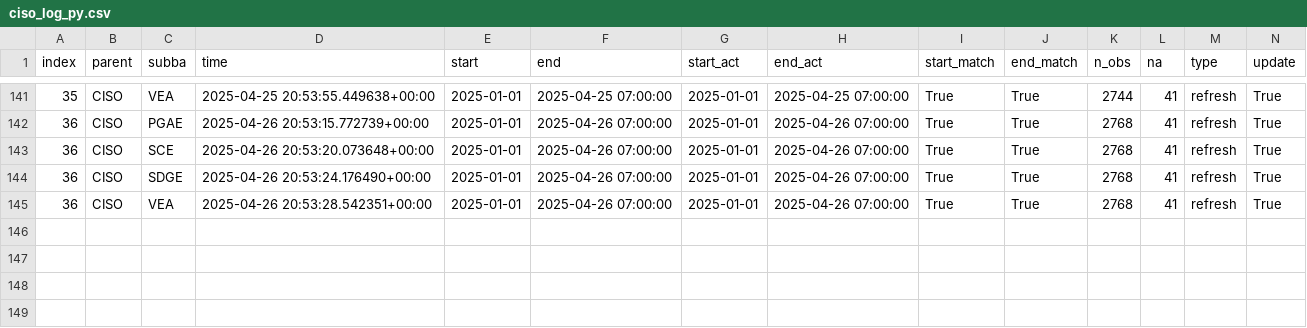
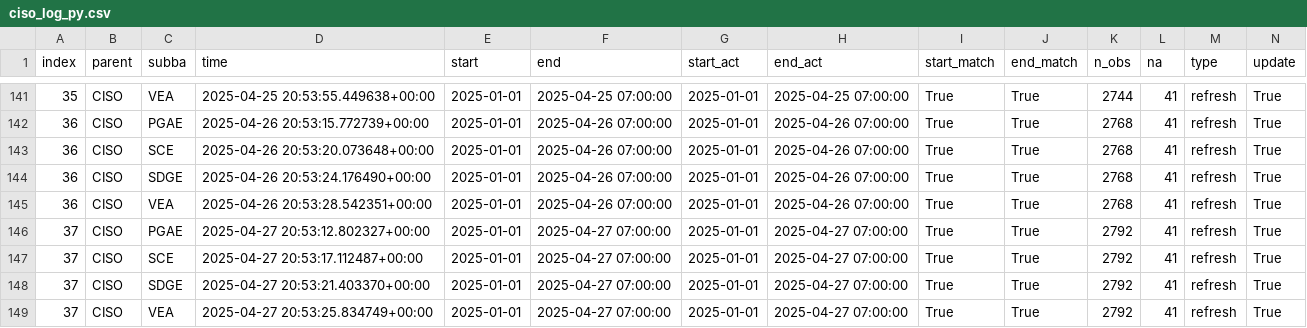
Before and after one commit to portolan75/data_pipeline_automation, a CSV file: metadata/ciso_log_py.csv, drawn as a sheet; only a part is shown, gaps mark what is left out; rows hold the shown columns only; the diff names each change by its address in the sheet, - before the commit and + after, or states it on an @@ line.

Commit message:
Auto update and refresh of data

```diff
--- a/metadata/ciso_log_py.csv
+++ b/metadata/ciso_log_py.csv
+row 146: 37 | CISO | PGAE | 2025-04-27 20:53:12.802327+00:00 | 2025-01-01 | 2025-04-27 07:00:00 | 2025-01-01 | 2025-04-27 07:00:00 | True | True | 2792 | 41 | refresh | True
+row 147: 37 | CISO | SCE | 2025-04-27 20:53:17.112487+00:00 | 2025-01-01 | 2025-04-27 07:00:00 | 2025-01-01 | 2025-04-27 07:00:00 | True | True | 2792 | 41 | refresh | True
+row 148: 37 | CISO | SDGE | 2025-04-27 20:53:21.403370+00:00 | 2025-01-01 | 2025-04-27 07:00:00 | 2025-01-01 | 2025-04-27 07:00:00 | True | True | 2792 | 41 | refresh | True
+row 149: 37 | CISO | VEA | 2025-04-27 20:53:25.834749+00:00 | 2025-01-01 | 2025-04-27 07:00:00 | 2025-01-01 | 2025-04-27 07:00:00 | True | True | 2792 | 41 | refresh | True
```
Also changed, not shown: 5 other files.
